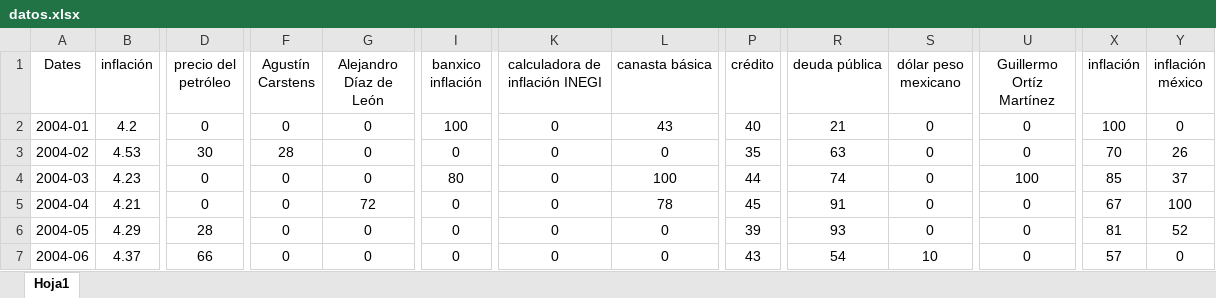
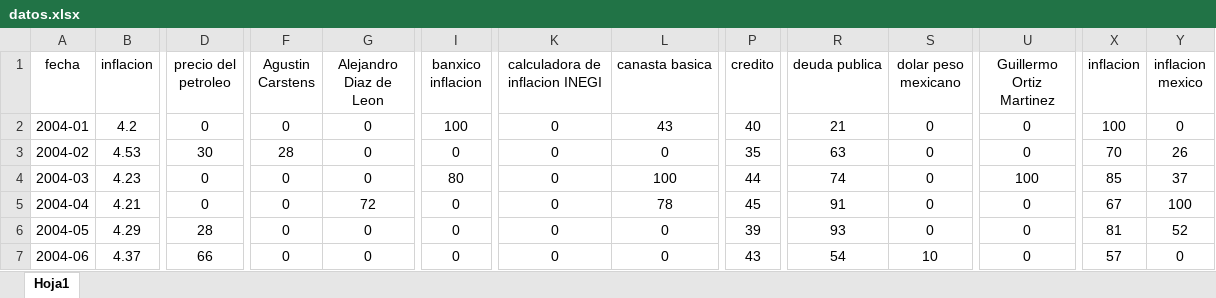
Before and after one commit to JuniorAlfredo2020/inflation, an Excel workbook: datos.xlsx, sheet Hoja1, drawn as a sheet; only a part is shown, gaps mark what is left out; values as stored, in another font and other column widths than the file's, no borders; the diff covers the shown part only; the diff names each change by its address in the sheet, - before the commit and + after, or states it on an @@ line.

```diff
--- a/datos.xlsx (sheet Hoja1)
+++ b/datos.xlsx (sheet Hoja1)
-A1: Dates
+A1: fecha
-B1: inflación
+B1: inflacion
-D1: precio del petróleo
+D1: precio del petroleo
-F1: Agustín Carstens
+F1: Agustin Carstens
-G1: Alejandro Díaz de León
+G1: Alejandro Diaz de Leon
-I1: banxico inflación
+I1: banxico inflacion
-K1: calculadora de inflación INEGI
+K1: calculadora de inflacion INEGI
-L1: canasta básica
+L1: canasta basica
-P1: crédito
+P1: credito
-R1: deuda pública
+R1: deuda publica
-S1: dólar peso mexicano
+S1: dolar peso mexicano
-U1: Guillermo Ortíz Martínez
+U1: Guillermo Ortiz Martinez
-X1: inflación
+X1: inflacion
-Y1: inflación méxico
+Y1: inflacion mexico
```
Also changed, not shown: 10 edited cells elsewhere in this sheet, 1 other file.
